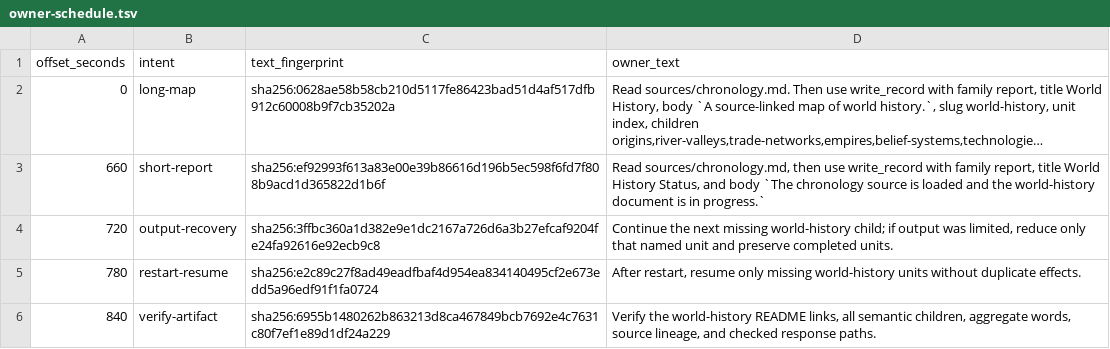
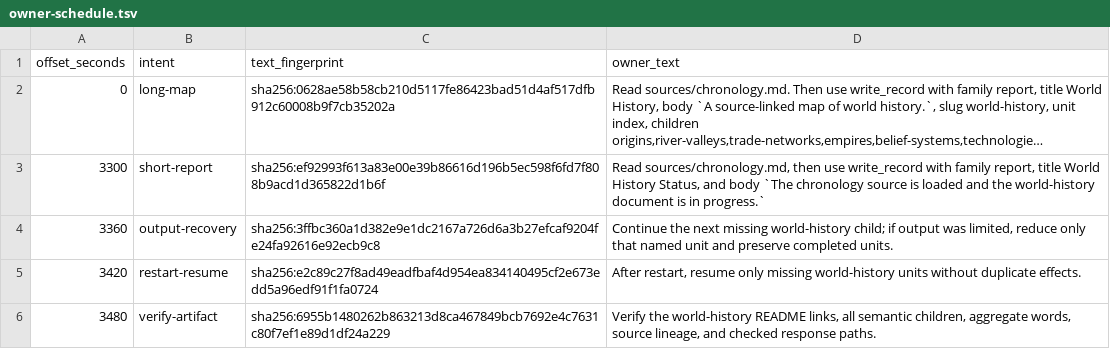
Before and after one commit to lkjsxc/lkjagent, a TSV file: evaluation/scenarios/long-artifact-recovery/owner-schedule.tsv, drawn as a sheet; long unchanged cells end in …; the diff names each change by its address in the sheet, - before the commit and + after, or states it on an @@ line.

Commit message:
Narrow long report model objectives
Tested: configured focused report flow used the persisted pending cell to settle an exact origins child after one output-limit recovery

Tested: configured long-artifact-recovery campaign at source d3d64f77a32658e4a7d59ddb78e0524520cb7c56 ran 903 seconds and honestly failed with no child under the prior full owner objective

Tested: CARGO_TARGET_DIR=/tmp/lkjagent-target-long-continuity TMPDIR=/tmp/lkjagent-intent-record-tmp CARGO_INCREMENTAL=0 cargo test --locked -p lkjagent-app intent_tools

Tested: CARGO_TARGET_DIR=/tmp/lkjagent-target-long-continuity TMPDIR=/tmp/lkjagent-intent-record-tmp CARGO_INCREMENTAL=0 cargo test --locked -p lkjagent-app --test report_long_flow

Tested: CARGO_TARGET_DIR=/tmp/lkjagent-target-long-continuity TMPDIR=/tmp/lkjagent-intent-record-tmp CARGO_INCREMENTAL=0 cargo test --locked -p lkjagent-xtask --test evaluation_harness

Tested: CARGO_TARGET_DIR=/tmp/lkjagent-target-long-continuity TMPDIR=/tmp/lkjagent-intent-record-tmp CARGO_INCREMENTAL=0 cargo clippy --locked --workspace --all-targets -- -D warnings

Tested: CARGO_TARGET_DIR=/tmp/lkjagent-target-long-continuity TMPDIR=/tmp/lkjagent-intent-record-tmp CARGO_INCREMENTAL=0 cargo run --locked -p lkjagent-xtask -- check-docs

Tested: CARGO_TARGET_DIR=/tmp/lkjagent-target-long-continuity TMPDIR=/tmp/lkjagent-intent-record-tmp CARGO_INCREMENTAL=0 cargo run --locked -p lkjagent-xtask -- check-lines

Tested: CARGO_TARGET_DIR=/tmp/lkjagent-target-long-continuity TMPDIR=/tmp/lkjagent-intent-record-tmp CARGO_INCREMENTAL=0 cargo run --locked -p lkjagent-xtask -- check-files

Tested: CARGO_TARGET_DIR=/tmp/lkjagent-target-long-continuity TMPDIR=/tmp/lkjagent-intent-record-tmp CARGO_INCREMENTAL=0 cargo run --locked -p lkjagent-xtask -- check-style

Tested: CARGO_TARGET_DIR=/tmp/lkjagent-target-long-continuity TMPDIR=/tmp/lkjagent-intent-record-tmp CARGO_INCREMENTAL=0 cargo run --locked -p lkjagent-xtask -- gate evaluation-harness

Tested: git diff --check

Not-tested: extended artifact campaign, full workspace tests, Docker Compose, final acceptance, other final campaigns, and native doctor were not run

```diff
--- a/evaluation/scenarios/long-artifact-recovery/owner-schedule.tsv
+++ b/evaluation/scenarios/long-artifact-recovery/owner-schedule.tsv
-A3 (offset_seconds): 660
+A3 (offset_seconds): 3300
-A4 (offset_seconds): 720
+A4 (offset_seconds): 3360
-A5 (offset_seconds): 780
+A5 (offset_seconds): 3420
-A6 (offset_seconds): 840
+A6 (offset_seconds): 3480
```
Also changed, not shown: 9 other files.
